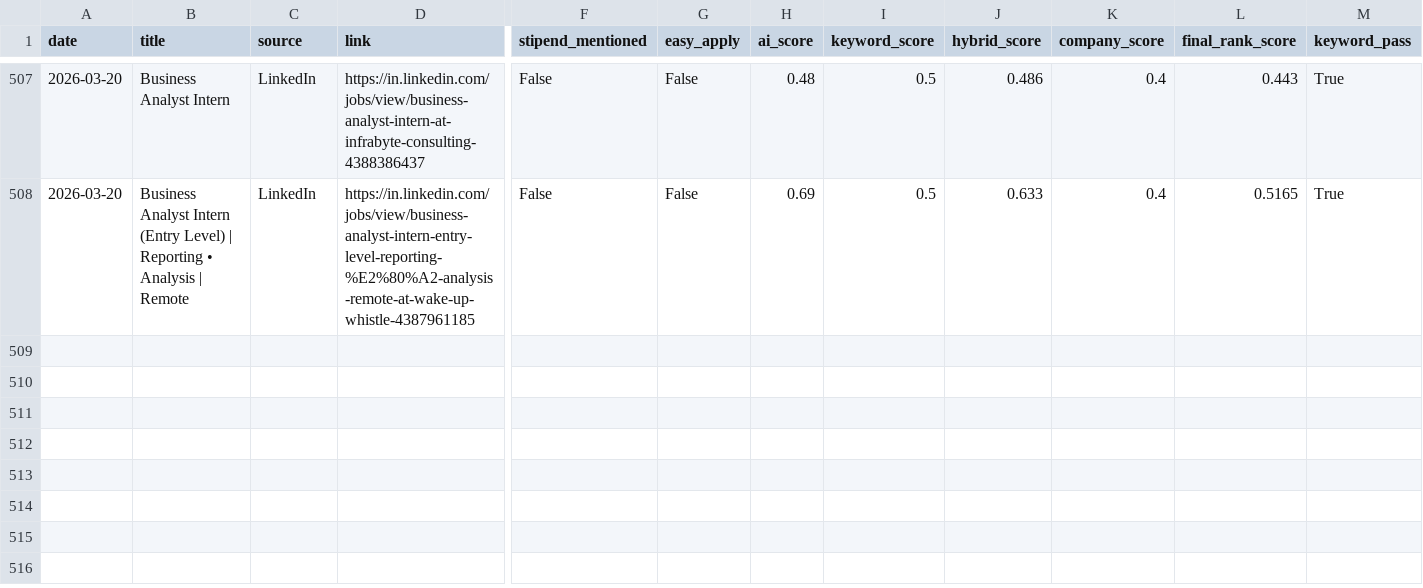
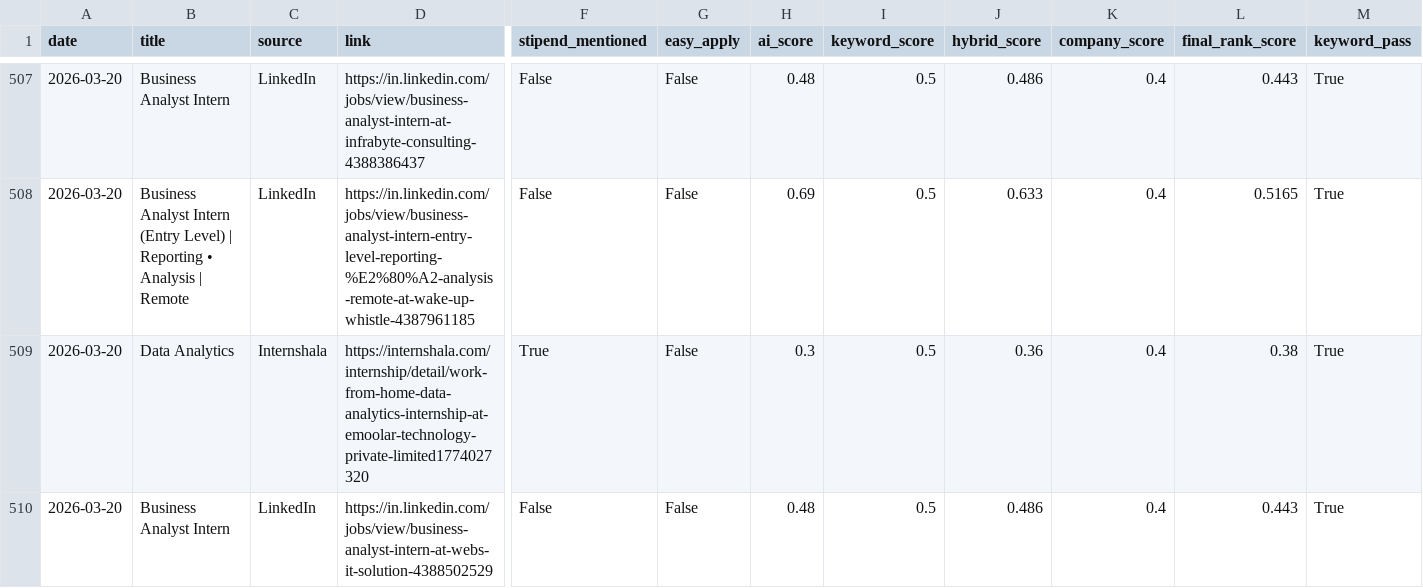
Before and after one commit to darshanmali99/ai-job-agent, a CSV file: jobs_dataset.csv, drawn as a sheet; only a part is shown, gaps mark what is left out; rows hold the shown columns only; the diff names each change by its address in the sheet, - before the commit and + after, or states it on an @@ line.

```diff
--- a/jobs_dataset.csv
+++ b/jobs_dataset.csv
+row 509: 2026-03-20 | Data Analytics | Internshala | https://internshala.com/internship/detail/work-from-home-data-analytics-internship-at-emoolar-technology-private-limited1774027320 | True | False | 0.3 | 0.5 | 0.36 | 0.4 | 0.38 | True
+row 510: 2026-03-20 | Business Analyst Intern | LinkedIn | https://in.linkedin.com/jobs/view/business-analyst-intern-at-webs-it-solution-4388502529 | False | False | 0.48 | 0.5 | 0.486 | 0.4 | 0.443 | True
```
Also changed, not shown: 1 other file.
